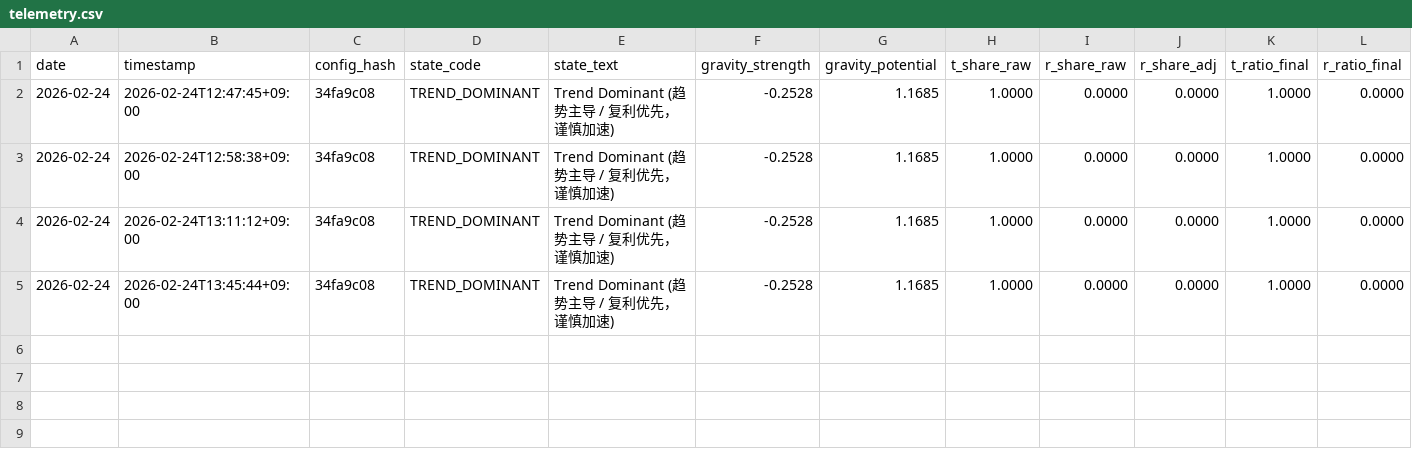
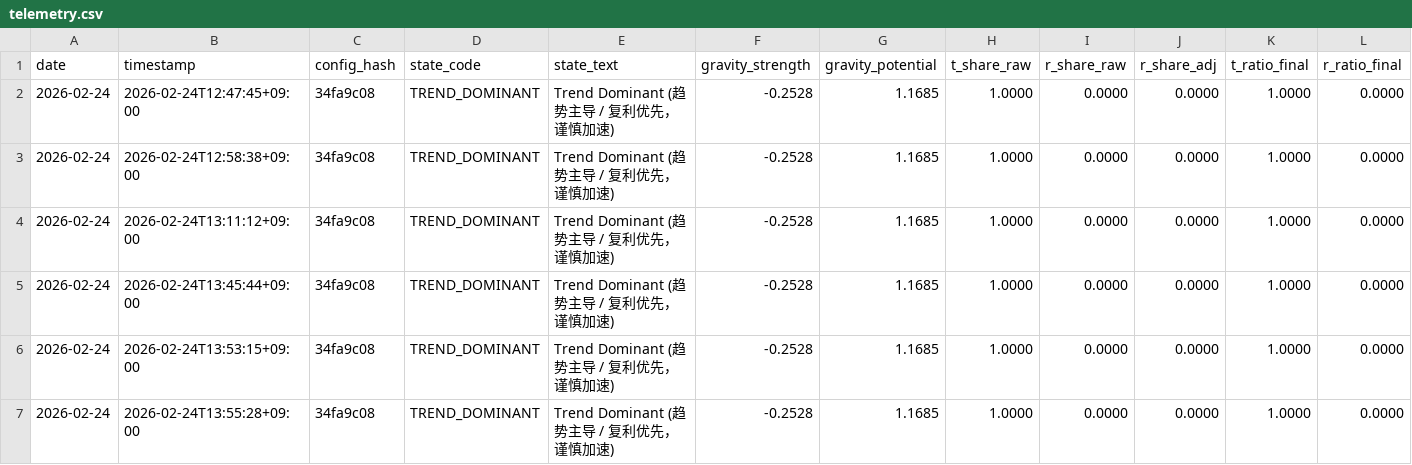
Before and after one commit to xinglun/sentinel, a CSV file: reports/telemetry.csv, drawn as a sheet; only a part is shown; rows hold the shown columns only; the diff names each change by its address in the sheet, - before the commit and + after, or states it on an @@ line.

```diff
--- a/reports/telemetry.csv
+++ b/reports/telemetry.csv
+row 6: 2026-02-24 | 2026-02-24T13:53:15+09:00 | 34fa9c08 | TREND_DOMINANT | Trend Dominant (趋势主导 / 复利优先，谨慎加速) | -0.2528 | 1.1685 | 1.0000 | 0.0000 | 0.0000 | 1.0000 | 0.0000
+row 7: 2026-02-24 | 2026-02-24T13:55:28+09:00 | 34fa9c08 | TREND_DOMINANT | Trend Dominant (趋势主导 / 复利优先，谨慎加速) | -0.2528 | 1.1685 | 1.0000 | 0.0000 | 0.0000 | 1.0000 | 0.0000
```
Also changed, not shown: 5 other files.
